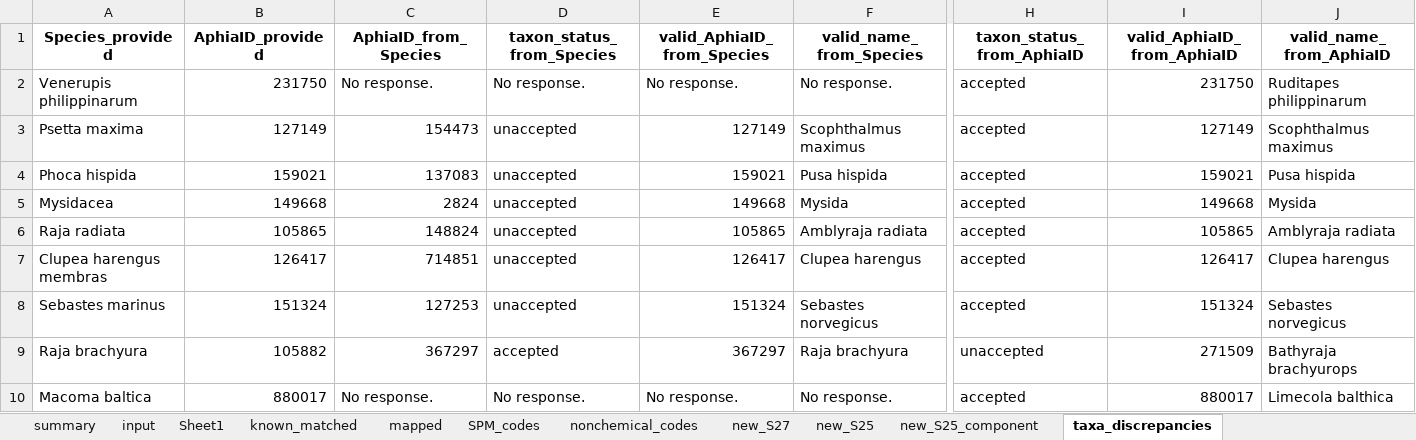
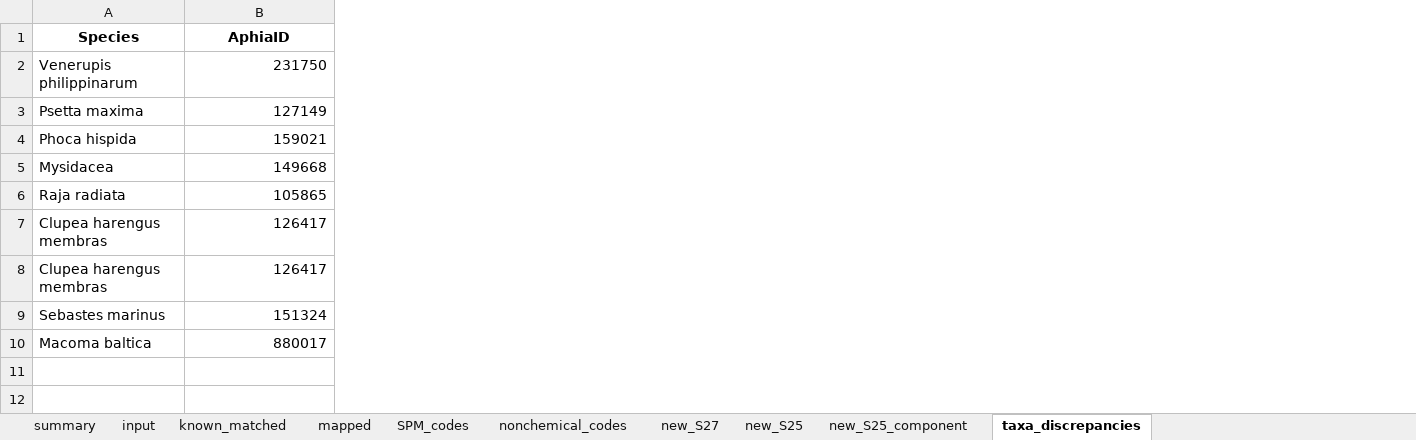
Before and after one commit to IrishMarineInstitute/ICES2NVS_semantic_map, an Excel workbook: example/ICES2P01_test_dset_mapped.xlsx, sheet taxa_discrepancies, drawn as a sheet; only a part is shown, gaps mark what is left out; values as stored, in another font and other column widths than the file's, no borders; removed rows and columns are numbered as before the commit, all else as after; rows hold the shown columns only; the diff names each change by its address in the sheet, - before the commit and + after, or states it on an @@ line.

```diff
--- a/example/ICES2P01_test_dset_mapped.xlsx (sheet taxa_discrepancies)
+++ b/example/ICES2P01_test_dset_mapped.xlsx (sheet taxa_discrepancies)
-sheet tab: Sheet1
-column C (AphiaID_from_Species), rows 2-8: No response. | 154473 | 137083 | 2824 | 148824 | 714851 | 127253; row 10: No response.
-column D (taxon_status_from_Species), rows 2-8: No response. | unaccepted | unaccepted | unaccepted | unaccepted | unaccepted | unaccepted; row 10: No response.
-column E (valid_AphiaID_from_Species), rows 2-8: No response. | 127149 | 159021 | 149668 | 105865 | 126417 | 151324; row 10: No response.
-column F (valid_name_from_Species), rows 2-8: No response. | Scophthalmus maximus | Pusa hispida | Mysida | Amblyraja radiata | Clupea harengus | Sebastes norvegicus; row 10: No response.
-column H (taxon_status_from_AphiaID), rows 2-8: all accepted; row 10: accepted
-column I (valid_AphiaID_from_AphiaID), rows 2-8: 231750 | 127149 | 159021 | 149668 | 105865 | 126417 | 151324; row 10: 880017
-column J (valid_name_from_AphiaID), rows 2-8: Ruditapes philippinarum | Scophthalmus maximus | Pusa hispida | Mysida | Amblyraja radiata | Clupea harengus | Sebastes norvegicus; row 10: Limecola balthica
-A1: Species_provided
+A1: Species
-B1: AphiaID_provided
+B1: AphiaID
+row 8: Clupea harengus membras | 126417
-row 9: Raja brachyura | 105882 | 367297 | accepted | 367297 | Raja brachyura | unaccepted | 271509 | Bathyraja brachyurops
```
Also changed, not shown: sheet mapped, sheet nonchemical_codes, sheet known_matched, sheet new_S27, sheet SPM_codes, sheet new_S25_component, 1 more sheet, 4 other files.
